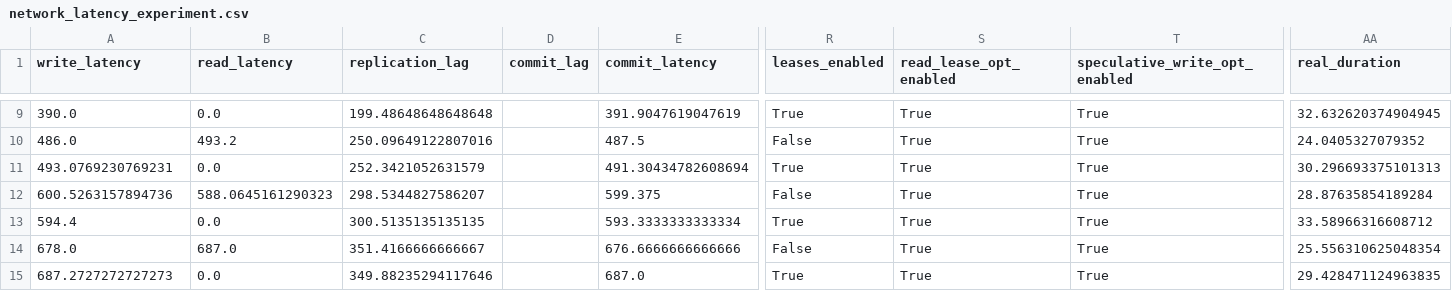
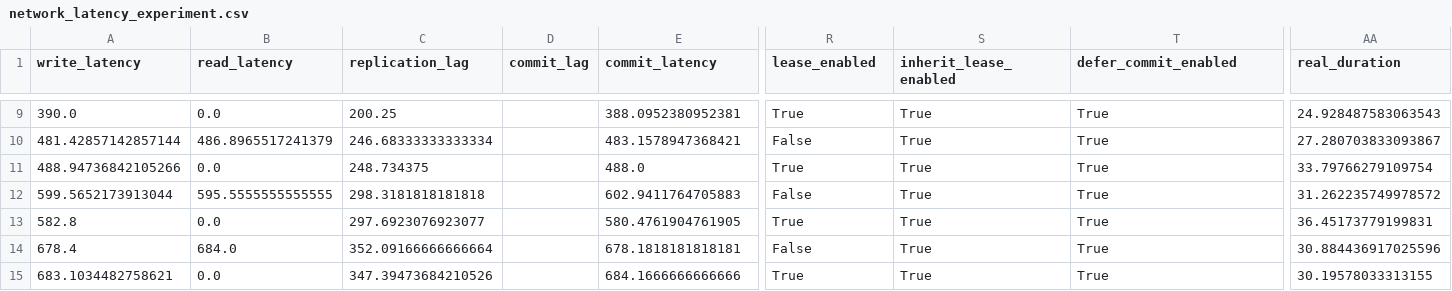
Before and after one commit to muratdem/RaftLeaderLeases, a CSV file: Python/metrics/network_latency_experiment.csv, drawn as a sheet; only a part is shown, gaps mark what is left out; the diff covers the shown part only; the diff names each change by its address in the sheet, - before the commit and + after, or states it on an @@ line.

```diff
--- a/Python/metrics/network_latency_experiment.csv
+++ b/Python/metrics/network_latency_experiment.csv
-R1: leases_enabled
+R1: lease_enabled
-S1: read_lease_opt_enabled
+S1: inherit_lease_enabled
-T1: speculative_write_opt_enabled
+T1: defer_commit_enabled
-C9 (replication_lag): 199.48648648648648
+C9 (replication_lag): 200.25
-E9 (commit_latency): 391.9047619047619
+E9 (commit_latency): 388.0952380952381
-AA9 (real_duration): 32.632620374904945
+AA9 (real_duration): 24.928487583063543
-A10 (write_latency): 486.0
+A10 (write_latency): 481.42857142857144
-B10 (read_latency): 493.2
+B10 (read_latency): 486.8965517241379
-C10 (replication_lag): 250.09649122807016
+C10 (replication_lag): 246.68333333333334
-E10 (commit_latency): 487.5
+E10 (commit_latency): 483.1578947368421
-AA10 (real_duration): 24.0405327079352
+AA10 (real_duration): 27.280703833093867
-A11 (write_latency): 493.0769230769231
+A11 (write_latency): 488.94736842105266
-C11 (replication_lag): 252.3421052631579
+C11 (replication_lag): 248.734375
-E11 (commit_latency): 491.30434782608694
+E11 (commit_latency): 488.0
-AA11 (real_duration): 30.296693375101313
+AA11 (real_duration): 33.79766279109754
-A12 (write_latency): 600.5263157894736
+A12 (write_latency): 599.5652173913044
-B12 (read_latency): 588.0645161290323
+B12 (read_latency): 595.5555555555555
-C12 (replication_lag): 298.5344827586207
+C12 (replication_lag): 298.3181818181818
-E12 (commit_latency): 599.375
+E12 (commit_latency): 602.9411764705883
-AA12 (real_duration): 28.87635854189284
+AA12 (real_duration): 31.262235749978572
-A13 (write_latency): 594.4
+A13 (write_latency): 582.8
-C13 (replication_lag): 300.5135135135135
+C13 (replication_lag): 297.6923076923077
-E13 (commit_latency): 593.3333333333334
+E13 (commit_latency): 580.4761904761905
-AA13 (real_duration): 33.58966316608712
+AA13 (real_duration): 36.45173779199831
-A14 (write_latency): 678.0
+A14 (write_latency): 678.4
-B14 (read_latency): 687.0
+B14 (read_latency): 684.0
-C14 (replication_lag): 351.4166666666667
+C14 (replication_lag): 352.09166666666664
-E14 (commit_latency): 676.6666666666666
+E14 (commit_latency): 678.1818181818181
-AA14 (real_duration): 25.556310625048354
+AA14 (real_duration): 30.884436917025596
-A15 (write_latency): 687.2727272727273
+A15 (write_latency): 683.1034482758621
-C15 (replication_lag): 349.88235294117646
+C15 (replication_lag): 347.39473684210526
-E15 (commit_latency): 687.0
+E15 (commit_latency): 684.1666666666666
-AA15 (real_duration): 29.428471124963835
+AA15 (real_duration): 30.19578033313155
```
Also changed, not shown: 59 edited cells elsewhere in this file, Python/metrics/unavailability_experiment.csv, 8 other files.
